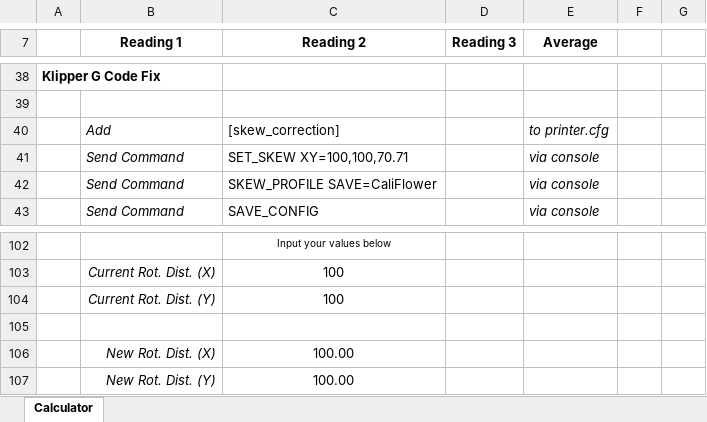
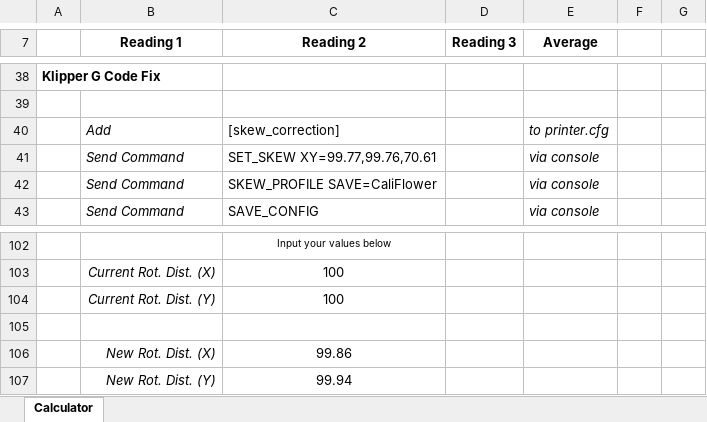
Before and after one commit to mrrostam/3dprint, an Excel workbook: mist/new/Califlower_Calculators_v15.0/Califlower Calculator v15.xlsx, sheet Calculator, drawn as a sheet; only a part is shown, gaps mark what is left out; values as stored, in another font and other column widths than the file's, no borders; charts and pictures and conditional formats not drawn; the diff covers the shown part only; the diff names each change by its address in the sheet, - before the commit and + after, or states it on an @@ line.

```diff
--- a/mist/new/Califlower_Calculators_v15.0/Califlower Calculator v15.xlsx (sheet Calculator)
+++ b/mist/new/Califlower_Calculators_v15.0/Califlower Calculator v15.xlsx (sheet Calculator)
-C41 (Reading 2): SET_SKEW XY=100,100,70.71
+C41 (Reading 2): SET_SKEW XY=99.77,99.76,70.61
-C106 (Reading 2): 100.00
+C106 (Reading 2): 99.86
-C107 (Reading 2): 100.00
+C107 (Reading 2): 99.94
```
Also changed, not shown: 10 added rows, 10 removed rows and 19 edited cells elsewhere in this sheet, charts or pictures, 6 other files.
